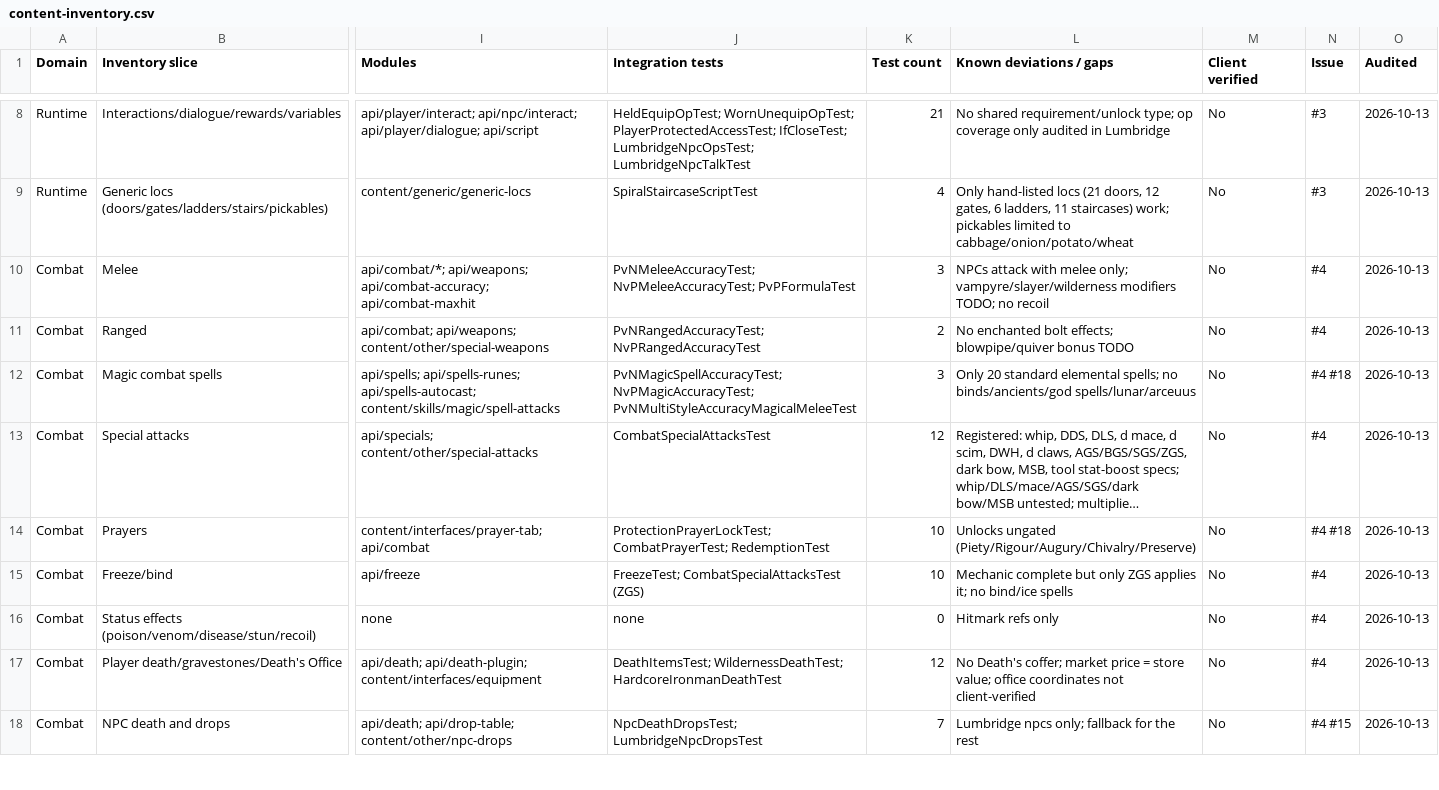
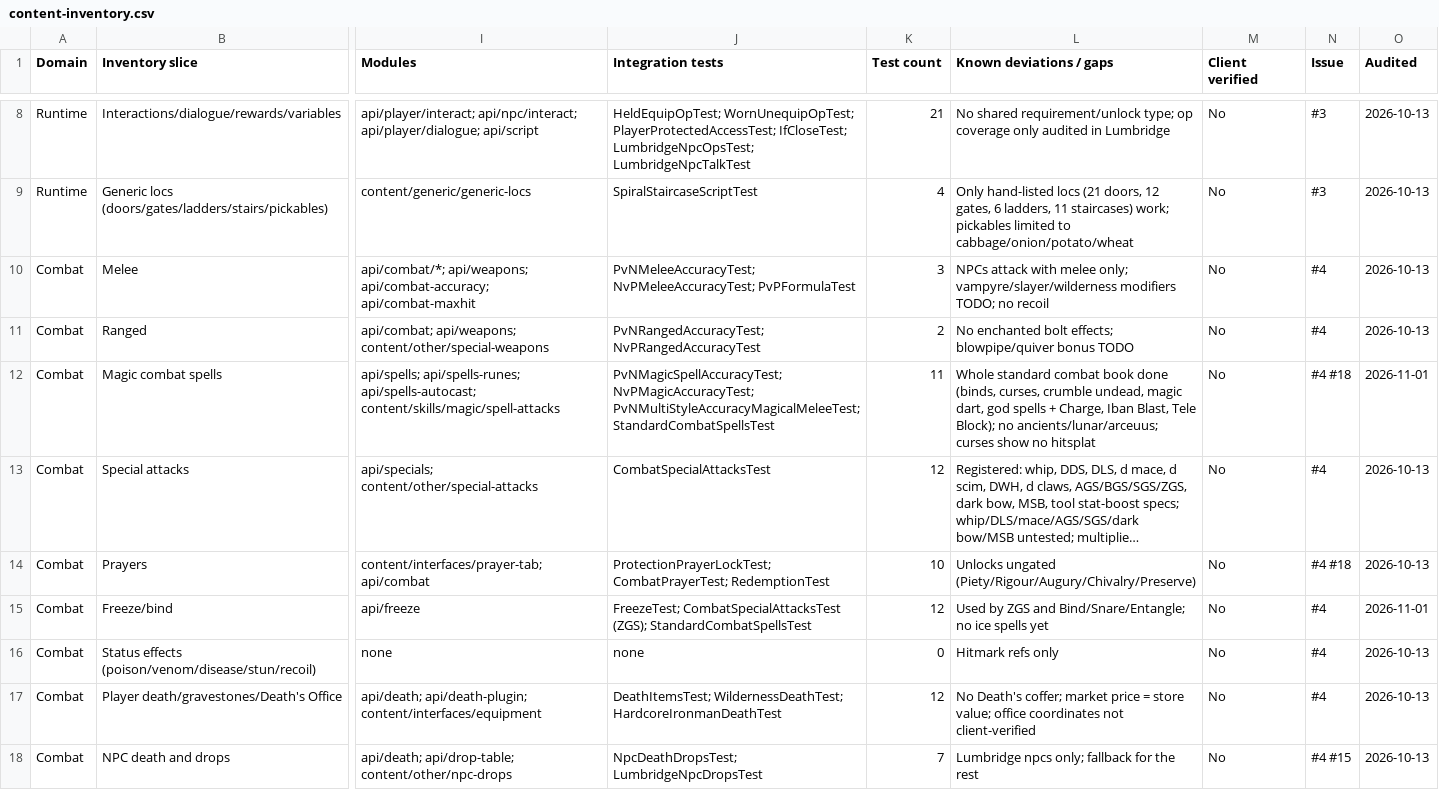
Before and after one commit to 3ncrypted-816/rsmod2, a CSV file: docs/roadmap/content-inventory.csv, drawn as a sheet; only a part is shown, gaps mark what is left out; long unchanged cells end in …; the diff covers the shown part only; the diff names each change by its address in the sheet, - before the commit and + after, or states it on an @@ line.

```diff
--- a/docs/roadmap/content-inventory.csv
+++ b/docs/roadmap/content-inventory.csv
-J12 (Integration tests): PvNMagicSpellAccuracyTest; NvPMagicAccuracyTest; PvNMultiStyleAccuracyMagicalMeleeTest
+J12 (Integration tests): PvNMagicSpellAccuracyTest; NvPMagicAccuracyTest; PvNMultiStyleAccuracyMagicalMeleeTest; StandardCombatSpellsTest
-K12 (Test count): 3
+K12 (Test count): 11
-L12 (Known deviations / gaps): Only 20 standard elemental spells; no binds/ancients/god spells/lunar/arceuus
+L12 (Known deviations / gaps): Whole standard combat book done (binds, curses, crumble undead, magic dart, god spells + Charge, Iban Blast, Tele Block); no ancients/lunar/arceuus; curses show no hitsplat
-O12 (Audited): 2026-10-13
+O12 (Audited): 2026-11-01
-J15 (Integration tests): FreezeTest; CombatSpecialAttacksTest (ZGS)
+J15 (Integration tests): FreezeTest; CombatSpecialAttacksTest (ZGS); StandardCombatSpellsTest
-K15 (Test count): 10
+K15 (Test count): 12
-L15 (Known deviations / gaps): Mechanic complete but only ZGS applies it; no bind/ice spells
+L15 (Known deviations / gaps): Used by ZGS and Bind/Snare/Entangle; no ice spells yet
-O15 (Audited): 2026-10-13
+O15 (Audited): 2026-11-01
```
Also changed, not shown: 6 edited cells elsewhere in this file, 1 other file.
